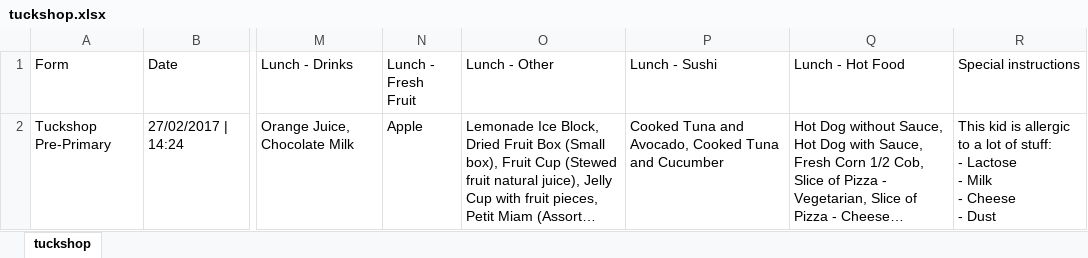
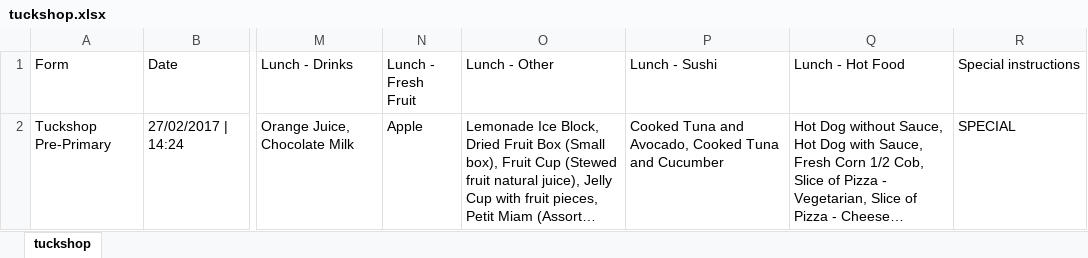
Before and after one commit to timbishopuni/tuckshop, an Excel workbook: tuckshop.xlsx, sheet tuckshop, drawn as a sheet; only a part is shown, gaps mark what is left out; long unchanged cells end in …; values as stored, in another font and other column widths than the file's, no borders; ↵ is a line break in a cell; the diff names each change by its address in the sheet, - before the commit and + after, or states it on an @@ line.

Commit message:
Fixed pre-primary Special Instructions issue - special instructions are now printed on every label

```diff
--- a/tuckshop.xlsx (sheet tuckshop)
+++ b/tuckshop.xlsx (sheet tuckshop)
-R2 (Special instructions): This kid is allergic to a lot of stuff: ↵ - Lactose ↵ - Milk ↵ - Cheese ↵ - Dust
+R2 (Special instructions): SPECIAL
```
Also changed, not shown: 4 other files.
